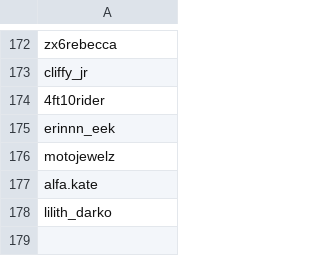
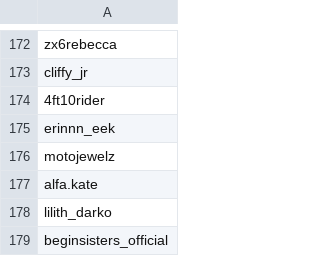
Before and after one commit to wedcf120/tiktok-rss-flat, a CSV file: subscriptions.csv, drawn as a sheet; only a part is shown, gaps mark what is left out; the diff names each change by its address in the sheet, - before the commit and + after, or states it on an @@ line.

Commit message:
Update subscriptions.csv

```diff
--- a/subscriptions.csv
+++ b/subscriptions.csv
+row 179: beginsisters_official
```
